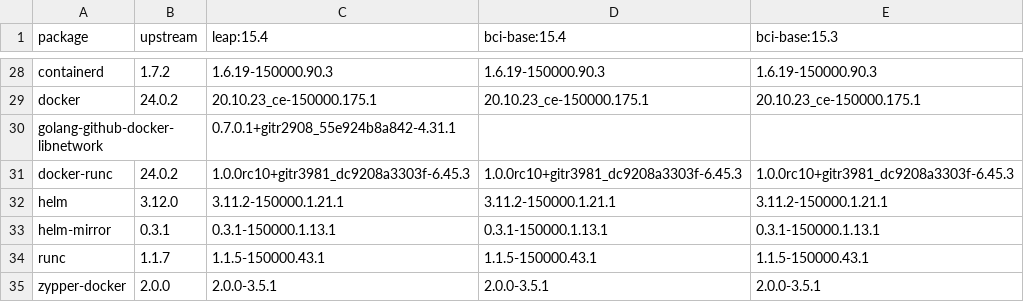
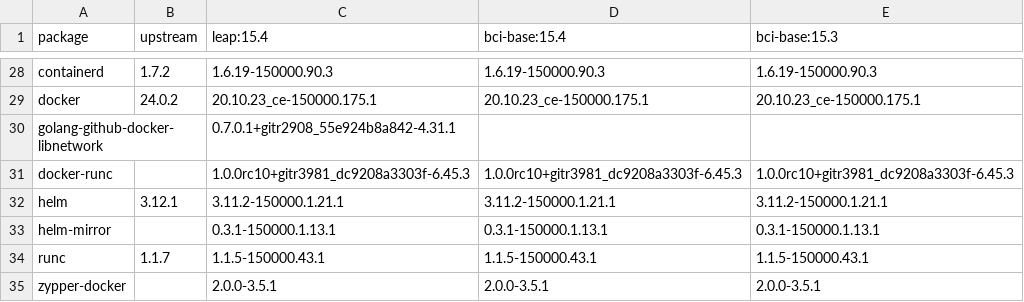
Before and after one commit to brunoleon/test, a CSV file: report.csv, drawn as a sheet; only a part is shown, gaps mark what is left out; the diff covers the shown part only.

```diff
--- a/report.csv
+++ b/report.csv
@@ -30,6 +30,6 @@ docker,24.0.2,20.10.23_ce-150000.175.1,20.10.23_ce-150000.175.1,20.10.23_ce-1500
 golang-github-docker-libnetwork,,0.7.0.1+gitr2908_55e924b8a842-4.31.1,,
-docker-runc,24.0.2,1.0.0rc10+gitr3981_dc9208a3303f-6.45.3,1.0.0rc10+gitr3981_dc9208a3303f-6.45.3,1.0.0rc10+gitr3981_dc9208a3303f-6.45.3
-helm,3.12.0,3.11.2-150000.1.21.1,3.11.2-150000.1.21.1,3.11.2-150000.1.21.1
-helm-mirror,0.3.1,0.3.1-150000.1.13.1,0.3.1-150000.1.13.1,0.3.1-150000.1.13.1
+docker-runc,,1.0.0rc10+gitr3981_dc9208a3303f-6.45.3,1.0.0rc10+gitr3981_dc9208a3303f-6.45.3,1.0.0rc10+gitr3981_dc9208a3303f-6.45.3
+helm,3.12.1,3.11.2-150000.1.21.1,3.11.2-150000.1.21.1,3.11.2-150000.1.21.1
+helm-mirror,,0.3.1-150000.1.13.1,0.3.1-150000.1.13.1,0.3.1-150000.1.13.1
 runc,1.1.7,1.1.5-150000.43.1,1.1.5-150000.43.1,1.1.5-150000.43.1
-zypper-docker,2.0.0,2.0.0-3.5.1,2.0.0-3.5.1,2.0.0-3.5.1
+zypper-docker,,2.0.0-3.5.1,2.0.0-3.5.1,2.0.0-3.5.1
```
Also changed, not shown: 12 edited cells elsewhere in this file.
